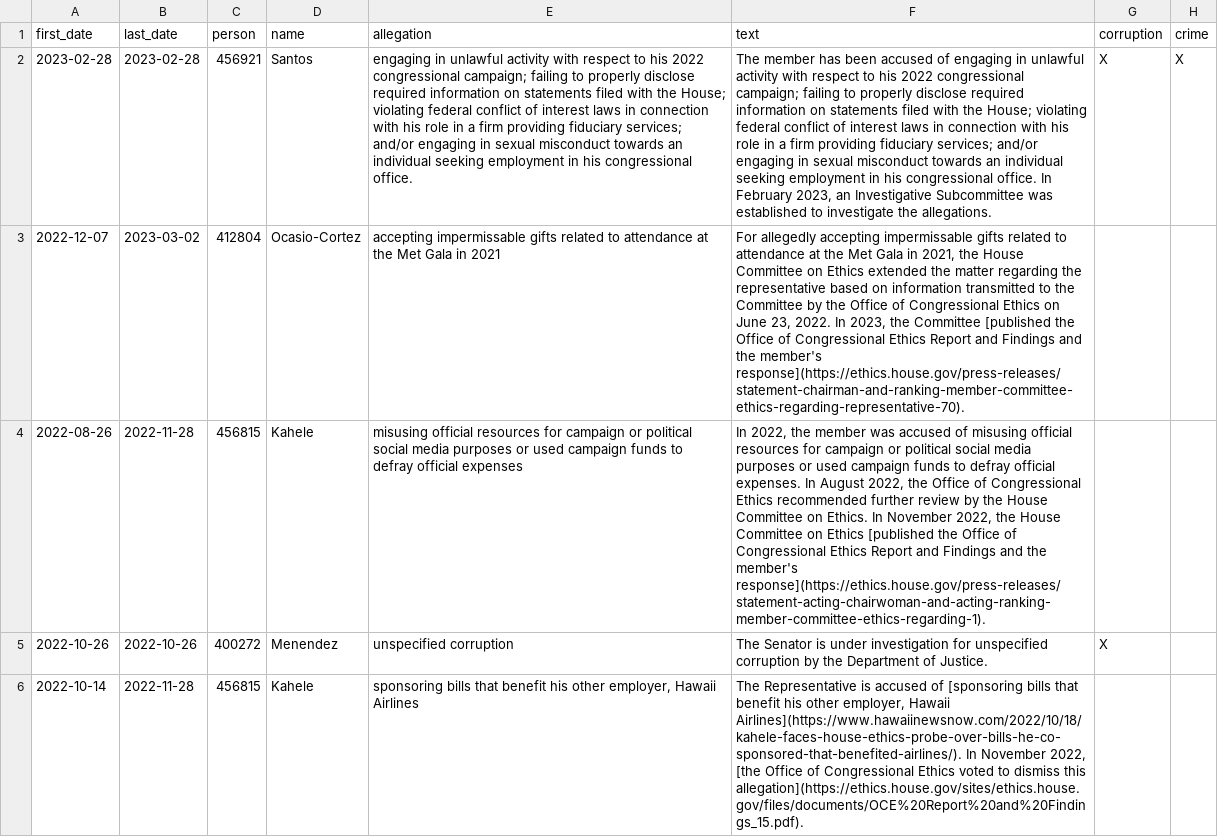
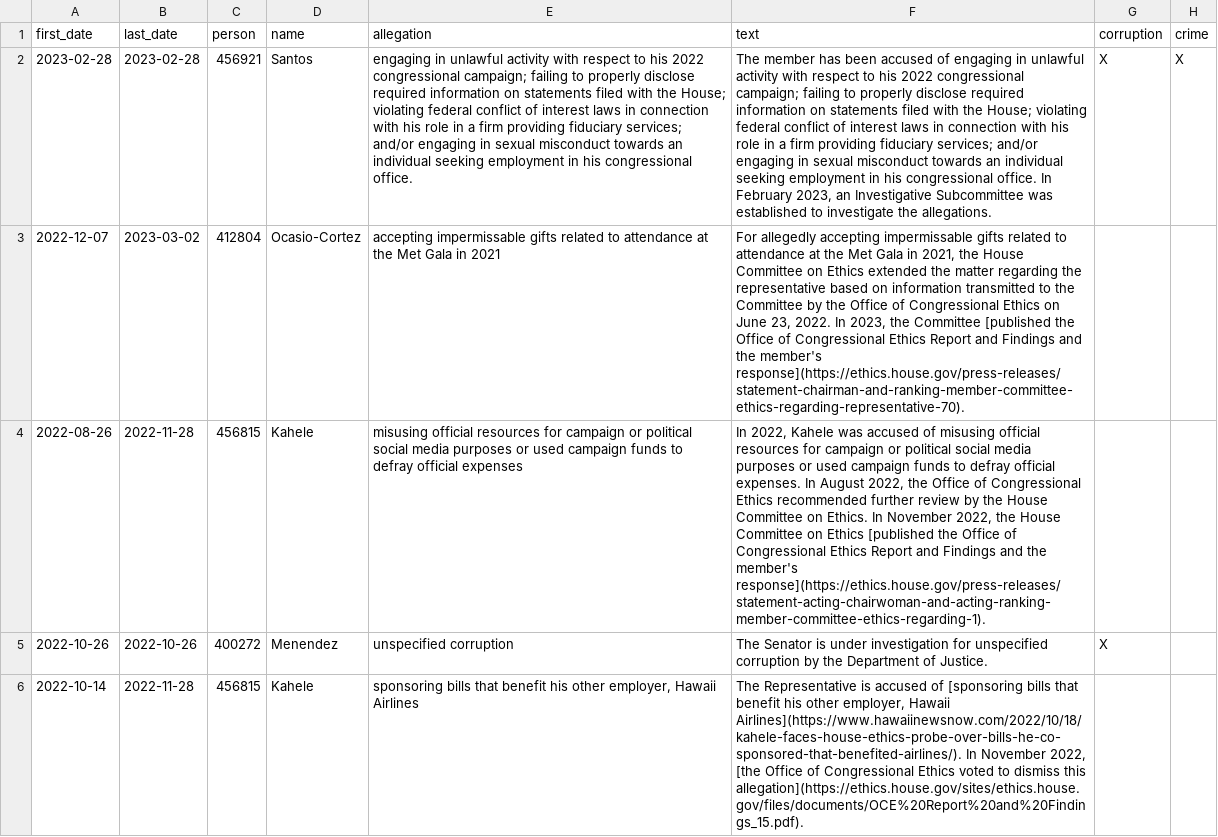
Before and after one commit to govtrack/misconduct, a CSV file: misconduct-instances.csv, drawn as a sheet; only a part is shown; the diff covers the shown part only; the diff names each change by its address in the sheet, - before the commit and + after, or states it on an @@ line.

Commit message:
replace 'member' with the legislator's name

```diff
--- a/misconduct-instances.csv
+++ b/misconduct-instances.csv
-F4 (text): In 2022, the member was accused…
+F4 (text): In 2022, Kahele was accused…
```
Also changed, not shown: 1 edited cell elsewhere in this file, 1 other file.
